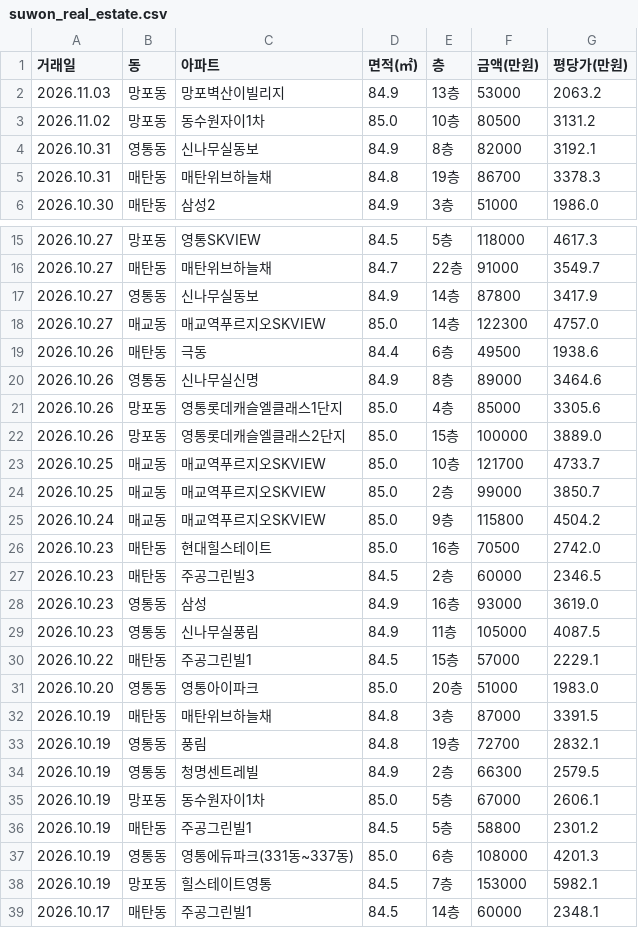
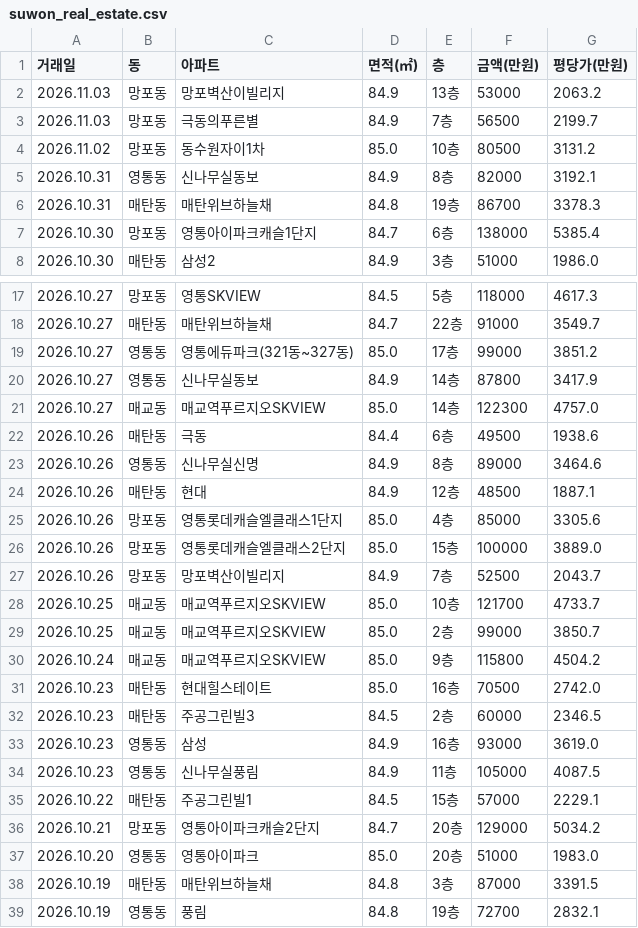
Before and after one commit to gamechris98-sketch/suwon-real-estate, a CSV file: suwon_real_estate.csv, drawn as a sheet; only a part is shown, gaps mark what is left out; the shorter side is filled out with more unchanged rows.

```diff
--- a/suwon_real_estate.csv
+++ b/suwon_real_estate.csv
@@ -2,2 +2,3 @@
 2026.11.03,망포동,망포벽산이빌리지,84.9,13층,53000,2063.2
+2026.11.03,망포동,극동의푸른별,84.9,7층,56500,2199.7
 2026.11.02,망포동,동수원자이1차,85.0,10층,80500,3131.2
@@ -5,2 +6,3 @@
 2026.10.31,매탄동,매탄위브하늘채,84.8,19층,86700,3378.3
+2026.10.30,망포동,영통아이파크캐슬1단지,84.7,6층,138000,5385.4
 2026.10.30,매탄동,삼성2,84.9,3층,51000,1986.0
@@ -16,2 +18,3 @@
 2026.10.27,매탄동,매탄위브하늘채,84.7,22층,91000,3549.7
+2026.10.27,영통동,영통에듀파크(321동~327동),85.0,17층,99000,3851.2
 2026.10.27,영통동,신나무실동보,84.9,14층,87800,3417.9
@@ -20,4 +23,6 @@
 2026.10.26,영통동,신나무실신명,84.9,8층,89000,3464.6
+2026.10.26,매탄동,현대,84.9,12층,48500,1887.1
 2026.10.26,망포동,영통롯데캐슬엘클래스1단지,85.0,4층,85000,3305.6
 2026.10.26,망포동,영통롯데캐슬엘클래스2단지,85.0,15층,100000,3889.0
+2026.10.26,망포동,망포벽산이빌리지,84.9,7층,52500,2043.7
 2026.10.25,매교동,매교역푸르지오SKVIEW,85.0,10층,121700,4733.7
@@ -30,2 +35,3 @@
 2026.10.22,매탄동,주공그린빌1,84.5,15층,57000,2229.1
+2026.10.21,망포동,영통아이파크캐슬2단지,84.7,20층,129000,5034.2
 2026.10.20,영통동,영통아이파크,85.0,20층,51000,1983.0
```
Also changed, not shown: 2 other files.
